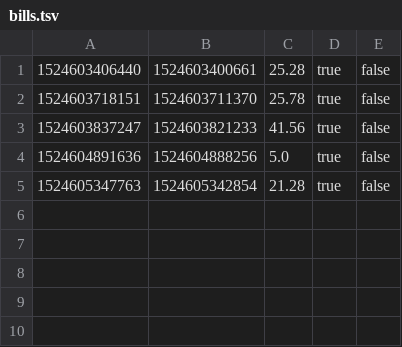
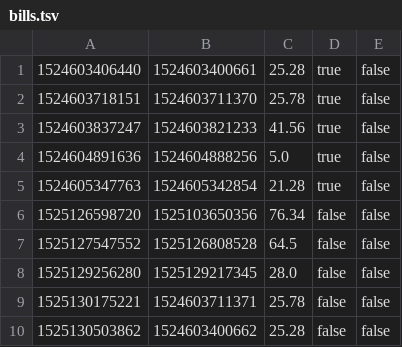
Before and after one commit to bogomez-fucker/16A18_RestaurantApp, a TSV file: db/bills.tsv, drawn as a sheet.

```diff
--- a/db/bills.tsv
+++ b/db/bills.tsv
@@ -5 +5,6 @@
 1524605347763	1524605342854	21.28	true	false
+1525126598720	1525103650356	76.34	false	false
+1525127547552	1525126808528	64.5	false	false
+1525129256280	1525129217345	28.0	false	false
+1525130175221	1524603711371	25.78	false	false
+1525130503862	1524603400662	25.28	false	false
```
Also changed, not shown: 6 other files.
